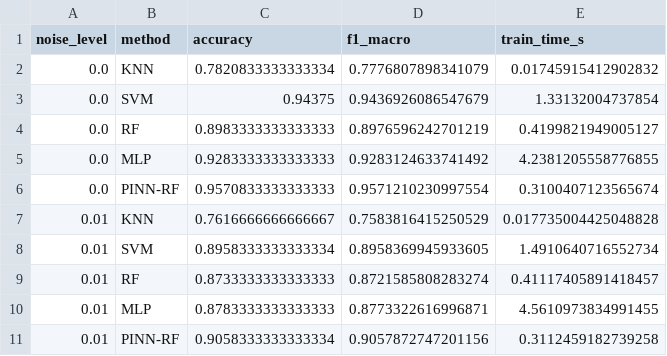
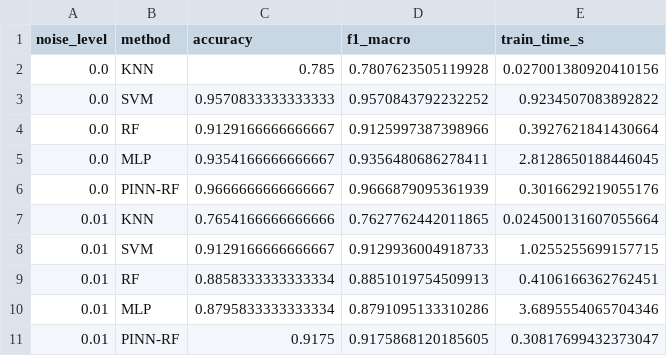
Before and after one commit to My1275950257/PV_PINN, a CSV file: outputs/tables/noise_robustness_results.csv, drawn as a sheet; only a part is shown; the diff covers the shown part only.

```diff
--- a/outputs/tables/noise_robustness_results.csv
+++ b/outputs/tables/noise_robustness_results.csv
@@ -1,11 +1,11 @@
 noise_level,method,accuracy,f1_macro,train_time_s
-0.0,KNN,0.7820833333333334,0.7776807898341079,0.01745915412902832
-0.0,SVM,0.94375,0.9436926086547679,1.33132004737854
-0.0,RF,0.8983333333333333,0.8976596242701219,0.4199821949005127
-0.0,MLP,0.9283333333333333,0.9283124633741492,4.2381205558776855
-0.0,PINN-RF,0.9570833333333333,0.9571210230997554,0.3100407123565674
-0.01,KNN,0.7616666666666667,0.7583816415250529,0.017735004425048828
-0.01,SVM,0.8958333333333334,0.8958369945933605,1.4910640716552734
-0.01,RF,0.8733333333333333,0.8721585808283274,0.41117405891418457
-0.01,MLP,0.8783333333333333,0.8773322616996871,4.5610973834991455
-0.01,PINN-RF,0.9058333333333334,0.9057872747201156,0.3112459182739258
+0.0,KNN,0.785,0.7807623505119928,0.027001380920410156
+0.0,SVM,0.9570833333333333,0.9570843792232252,0.9234507083892822
+0.0,RF,0.9129166666666667,0.9125997387398966,0.3927621841430664
+0.0,MLP,0.9354166666666667,0.9356480686278411,2.8128650188446045
+0.0,PINN-RF,0.9666666666666667,0.9666879095361939,0.3016629219055176
+0.01,KNN,0.7654166666666666,0.7627762442011865,0.024500131607055664
+0.01,SVM,0.9129166666666667,0.9129936004918733,1.0255255699157715
+0.01,RF,0.8858333333333334,0.8851019754509913,0.4106166362762451
+0.01,MLP,0.8795833333333334,0.8791095133310286,3.6895554065704346
+0.01,PINN-RF,0.9175,0.9175868120185605,0.30817699432373047
```
Also changed, not shown: 60 edited cells elsewhere in this file, outputs/tables/ablation_study_results.csv, outputs/tables/cross_validation_detail.csv, 7 other files.
